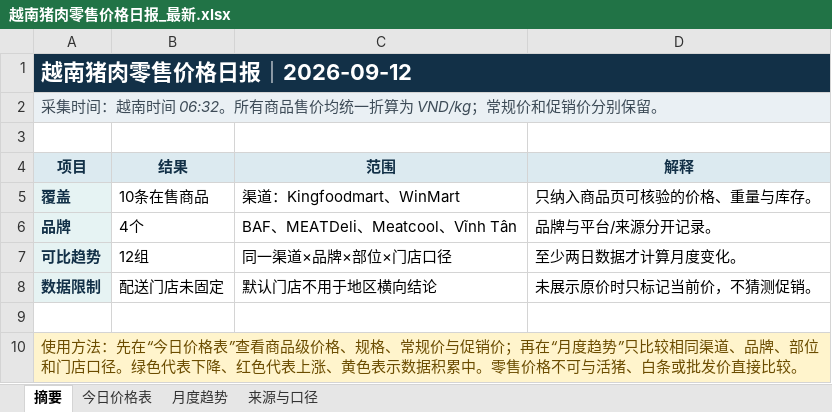
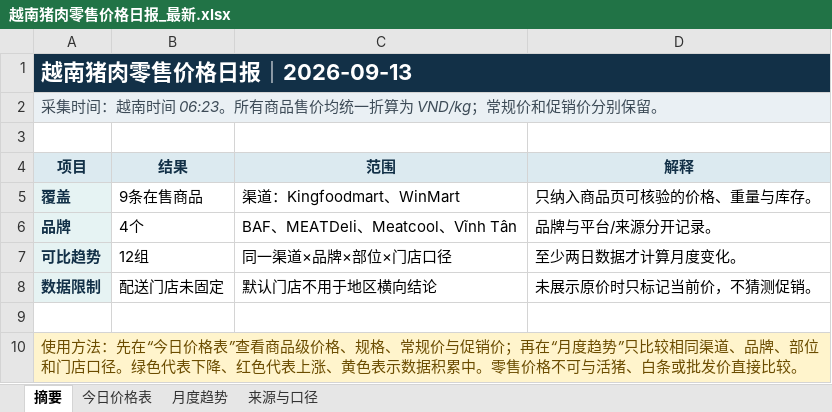
Before and after one commit to youxing2026-collab/vietnam-pig-reports, an Excel workbook: reports/越南猪肉零售价格日报_最新.xlsx, sheet 摘要, drawn as a sheet; values as stored, in another font and other column widths than the file's, no borders; the diff names each change by its address in the sheet, - before the commit and + after, or states it on an @@ line.

```diff
--- a/reports/越南猪肉零售价格日报_最新.xlsx (sheet 摘要)
+++ b/reports/越南猪肉零售价格日报_最新.xlsx (sheet 摘要)
-A1 (项目): 越南猪肉零售价格日报｜2026-09-12
+A1 (项目): 越南猪肉零售价格日报｜2026-09-13
-A2 (项目): …南时间 06:32。所有商…
+A2 (项目): …南时间 06:23。所有商…
-B5 (结果): 10条在售商品
+B5 (结果): 9条在售商品
```
Also changed, not shown: sheet 今日价格表, sheet 月度趋势, sheet 来源与口径, 1 other file.
